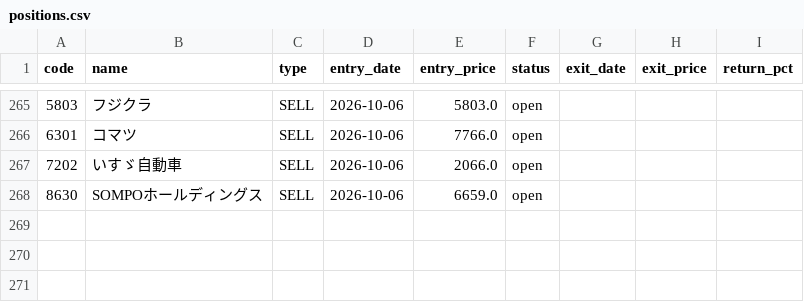
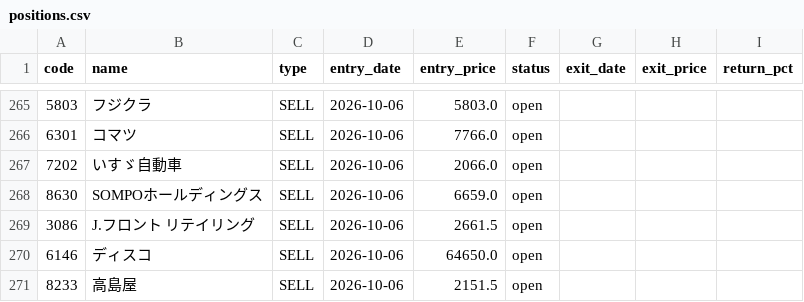
Before and after one commit to alohakozi-ux/nikkei-signal-app, a CSV file: positions.csv, drawn as a sheet; only a part is shown, gaps mark what is left out; the diff names each change by its address in the sheet, - before the commit and + after, or states it on an @@ line.

```diff
--- a/positions.csv
+++ b/positions.csv
+row 269: 3086 | J.フロント リテイリング | SELL | 2026-10-06 | 2661.5 | open
+row 270: 6146 | ディスコ | SELL | 2026-10-06 | 64650.0 | open
+row 271: 8233 | 高島屋 | SELL | 2026-10-06 | 2151.5 | open
```
